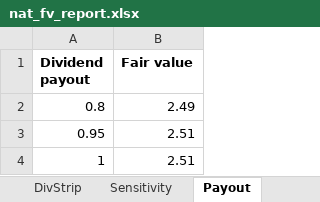
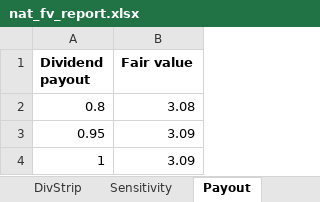
Before and after one commit to dav204/crude-tanker-fv, an Excel workbook: outputs/nat_fv_report.xlsx, sheet Payout, drawn as a sheet; values as stored, in another font and other column widths than the file's, no borders; the diff names each change by its address in the sheet, - before the commit and + after, or states it on an @@ line.

```diff
--- a/outputs/nat_fv_report.xlsx (sheet Payout)
+++ b/outputs/nat_fv_report.xlsx (sheet Payout)
-B2 (Fair value): 2.49
+B2 (Fair value): 3.08
-B3:B4 (Fair value): 2.51
+B3:B4 (Fair value): 3.09
```
Also changed, not shown: sheet DivStrip, sheet Sensitivity, sheet NAV, sheet Summary, 17 other files.
